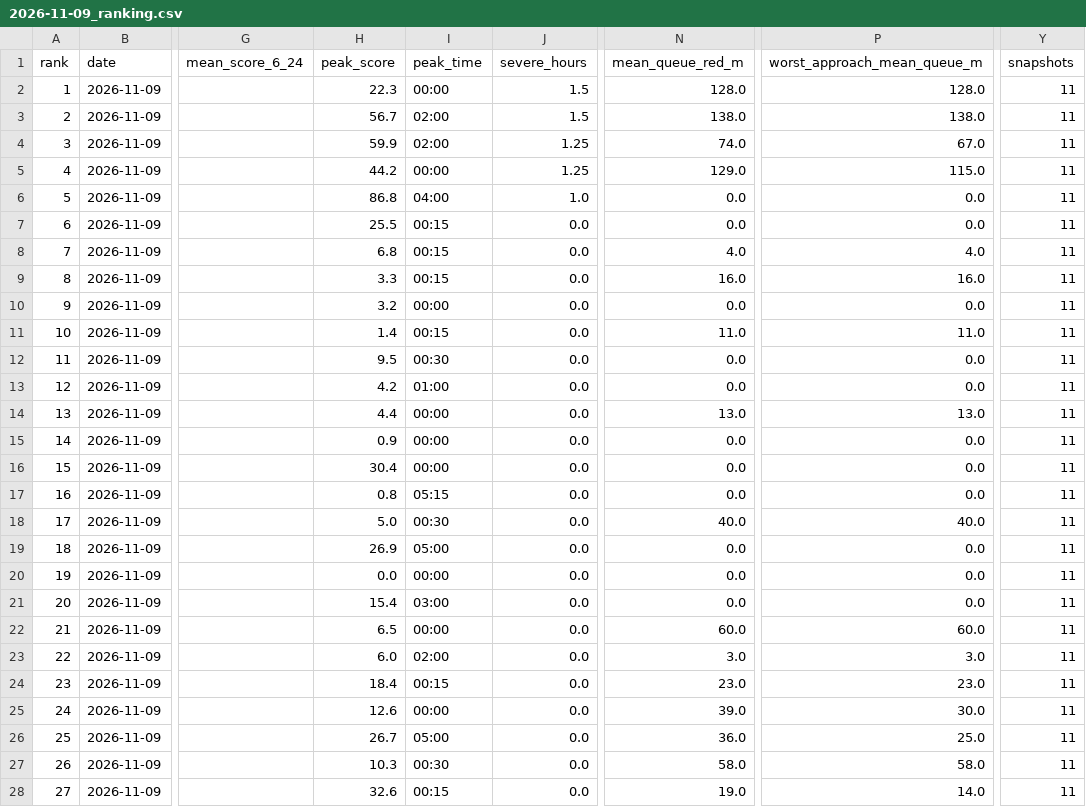
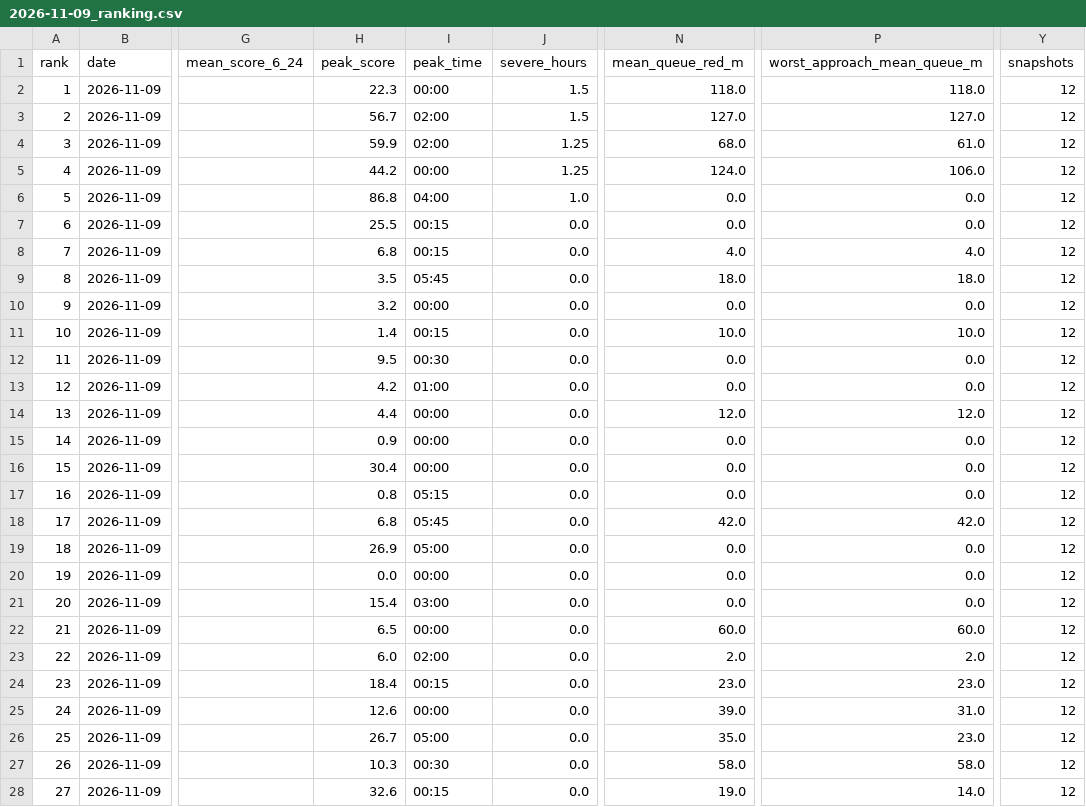
Before and after one commit to wiki-ruhan/Dhaka-Jam-70, a CSV file: data/daily/ranking/2026-11-09_ranking.csv, drawn as a sheet; only a part is shown, gaps mark what is left out; the diff covers the shown part only; the diff names each change by its address in the sheet, - before the commit and + after, or states it on an @@ line.

```diff
--- a/data/daily/ranking/2026-11-09_ranking.csv
+++ b/data/daily/ranking/2026-11-09_ranking.csv
-N2 (mean_queue_red_m): 128.0
+N2 (mean_queue_red_m): 118.0
-P2 (worst_approach_mean_queue_m): 128.0
+P2 (worst_approach_mean_queue_m): 118.0
-Y2:Y28 (snapshots): 11
+Y2:Y28 (snapshots): 12
-N3 (mean_queue_red_m): 138.0
+N3 (mean_queue_red_m): 127.0
-P3 (worst_approach_mean_queue_m): 138.0
+P3 (worst_approach_mean_queue_m): 127.0
-N4 (mean_queue_red_m): 74.0
+N4 (mean_queue_red_m): 68.0
-P4 (worst_approach_mean_queue_m): 67.0
+P4 (worst_approach_mean_queue_m): 61.0
-N5 (mean_queue_red_m): 129.0
+N5 (mean_queue_red_m): 124.0
-P5 (worst_approach_mean_queue_m): 115.0
+P5 (worst_approach_mean_queue_m): 106.0
-H9 (peak_score): 3.3
+H9 (peak_score): 3.5
-I9 (peak_time): 00:15
+I9 (peak_time): 05:45
-N9 (mean_queue_red_m): 16.0
+N9 (mean_queue_red_m): 18.0
-P9 (worst_approach_mean_queue_m): 16.0
+P9 (worst_approach_mean_queue_m): 18.0
-N11 (mean_queue_red_m): 11.0
+N11 (mean_queue_red_m): 10.0
-P11 (worst_approach_mean_queue_m): 11.0
+P11 (worst_approach_mean_queue_m): 10.0
-N14 (mean_queue_red_m): 13.0
+N14 (mean_queue_red_m): 12.0
-P14 (worst_approach_mean_queue_m): 13.0
+P14 (worst_approach_mean_queue_m): 12.0
-H18 (peak_score): 5.0
+H18 (peak_score): 6.8
-I18 (peak_time): 00:30
+I18 (peak_time): 05:45
-N18 (mean_queue_red_m): 40.0
+N18 (mean_queue_red_m): 42.0
-P18 (worst_approach_mean_queue_m): 40.0
+P18 (worst_approach_mean_queue_m): 42.0
-N23 (mean_queue_red_m): 3.0
+N23 (mean_queue_red_m): 2.0
-P23 (worst_approach_mean_queue_m): 3.0
+P23 (worst_approach_mean_queue_m): 2.0
-P25 (worst_approach_mean_queue_m): 30.0
+P25 (worst_approach_mean_queue_m): 31.0
-N26 (mean_queue_red_m): 36.0
+N26 (mean_queue_red_m): 35.0
-P26 (worst_approach_mean_queue_m): 25.0
+P26 (worst_approach_mean_queue_m): 23.0
```
Also changed, not shown: 73 edited cells elsewhere in this file, data/conditions.csv, data/daily_summary.csv, 14 other files.
